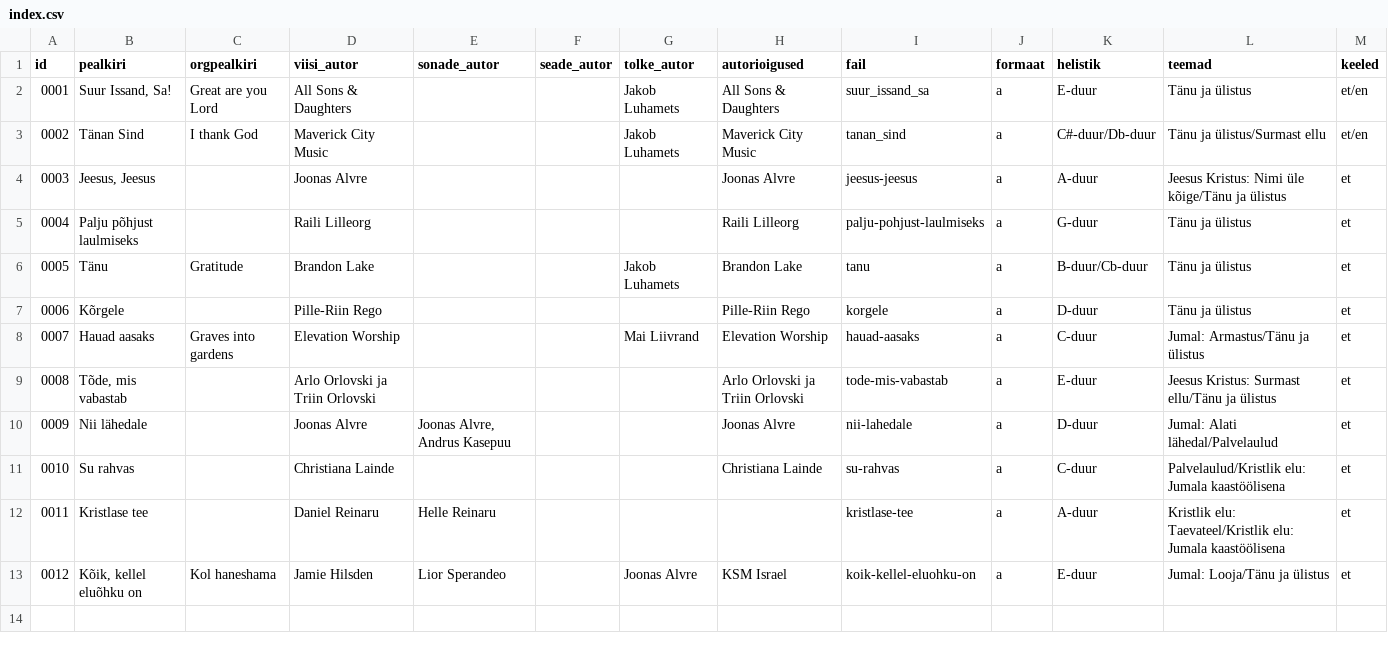
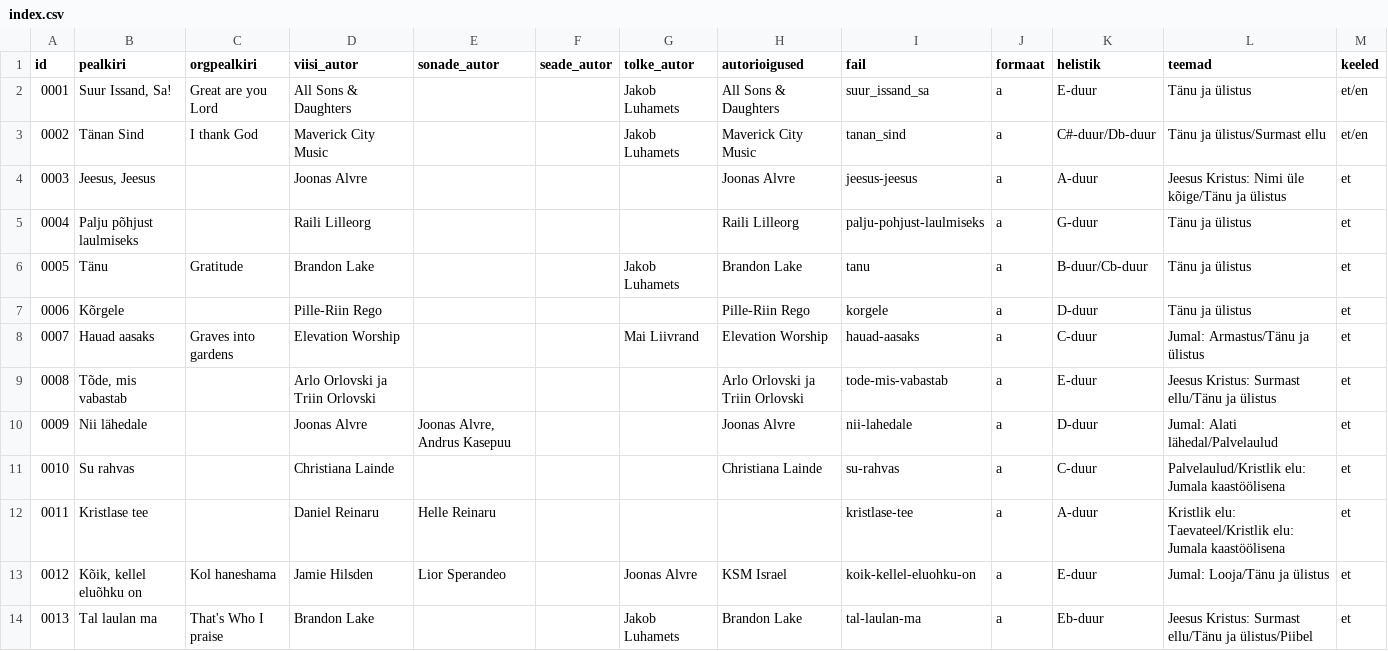
Before and after one commit to mrFlamel/veebilaulik, a CSV file: index.csv, drawn as a sheet.

```diff
--- a/index.csv
+++ b/index.csv
@@ -13 +13,2 @@ id,pealkiri,orgpealkiri,viisi_autor,sonade_autor,seade_autor,tolke_autor,autorio
 0012,"Kõik, kellel eluõhku on",Kol haneshama,Jamie Hilsden,Lior Sperandeo,,Joonas Alvre,KSM Israel,koik-kellel-eluohku-on,a,E-duur,Jumal: Looja/Tänu ja ülistus,et
+0013,Tal laulan ma,That's Who I praise,Brandon Lake,,,Jakob Luhamets,Brandon Lake,tal-laulan-ma,a,Eb-duur,Jeesus Kristus: Surmast ellu/Tänu ja ülistus/Piibel,et
```
Also changed, not shown: 2 other files.
